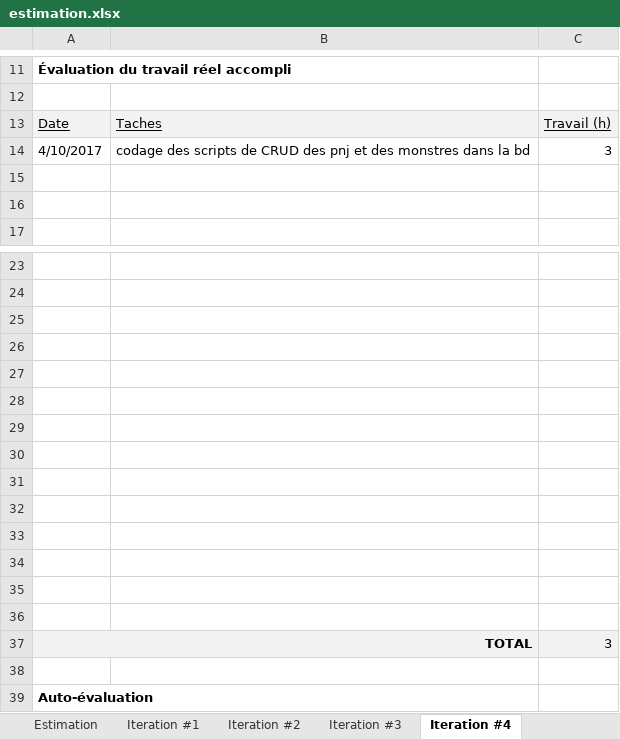
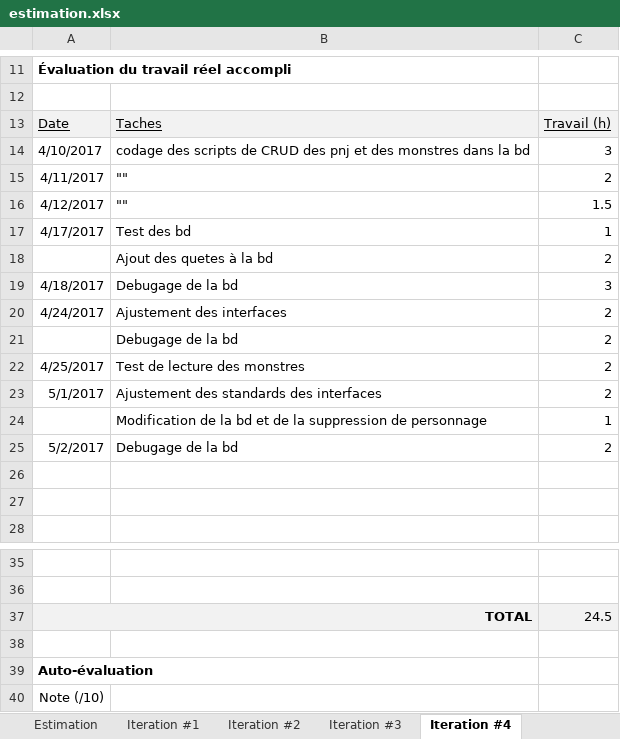
Before and after one commit to Kolipolu/D_D_NFC, an Excel workbook: estimation.xlsx, sheet Iteration #4, drawn as a sheet; only a part is shown, gaps mark what is left out; the shorter side is filled out with more unchanged rows; values as stored, in another font and other column widths than the file's, no borders; charts and pictures not drawn; removed rows and columns are numbered as before the commit, all else as after; the diff covers the shown part only; the diff names each change by its address in the sheet, - before the commit and + after, or states it on an @@ line.

```diff
--- a/estimation.xlsx (sheet Iteration #4)
+++ b/estimation.xlsx (sheet Iteration #4)
+row 15: 4/11/2017 | "" | 2
+row 16: 4/12/2017 | "" | 1.5
+row 17: 4/17/2017 | Test des bd | 1
+row 18:  | Ajout des quetes à la bd | 2
+row 19: 4/18/2017 | Debugage de la bd | 3
+row 20: 4/24/2017 | Ajustement des interfaces | 2
+row 21:  | Debugage de la bd | 2
+row 22: 4/25/2017 | Test de lecture des monstres | 2
+row 23: 5/1/2017 | Ajustement des standards des interfaces | 2
+row 24:  | Modification de la bd et de la suppression de personnage | 1
+row 25: 5/2/2017 | Debugage de la bd | 2
-row 25: (empty)
-row 26: (empty)
-row 27: (empty)
-row 28: (empty)
-row 29: (empty)
-row 30: (empty)
-row 31: (empty)
-row 32: (empty)
-row 33: (empty)
-row 34: (empty)
-row 35: (empty)
-row 36: (empty)
-C37: 3
+C37: 24.5
```
Also changed, not shown: 1 added row elsewhere in this sheet, 3 other files.
